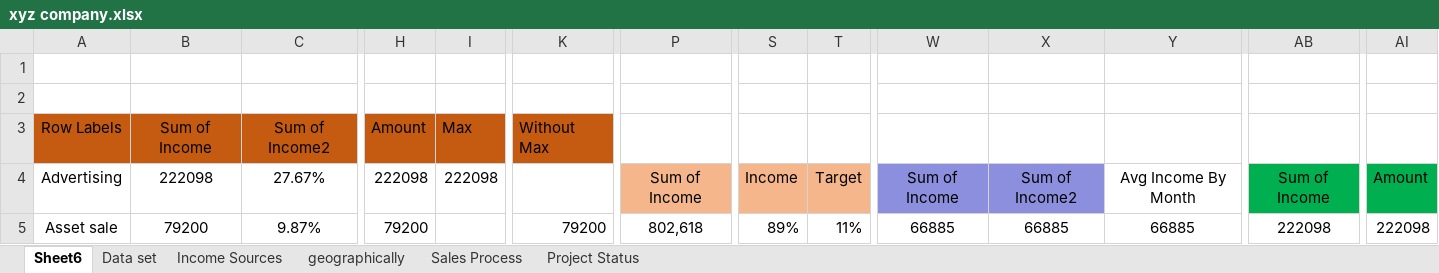
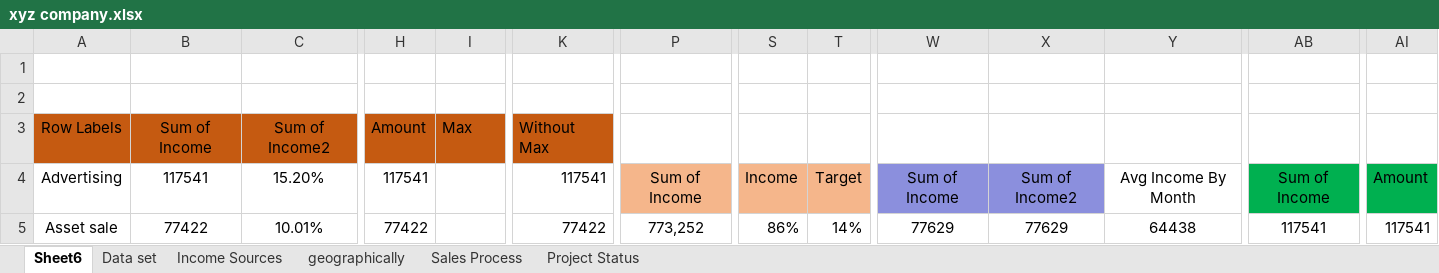
Before and after one commit to fariafarzana11/Excel-Project, an Excel workbook: xyz company.xlsx, sheet Sheet6, drawn as a sheet; only a part is shown, gaps mark what is left out; values as stored, in another font and other column widths than the file's, no borders; the diff covers the shown part only; the diff names each change by its address in the sheet, - before the commit and + after, or states it on an @@ line.

Commit message:
Add files via upload

```diff
--- a/xyz company.xlsx (sheet Sheet6)
+++ b/xyz company.xlsx (sheet Sheet6)
-B4: 222098
+B4: 117541
-C4: 27.67%
+C4: 15.20%
-H4: 222098
+H4: 117541
-I4: 222098
+I4: (empty)
-K4: (empty)
+K4: 117541
-B5: 79200
+B5: 77422
-C5: 9.87%
+C5: 10.01%
-H5: 79200
+H5: 77422
-K5: 79200
+K5: 77422
-P5: 802,618
+P5: 773,252
-S5: 89%
+S5: 86%
-T5: 11%
+T5: 14%
-W5: 66885
+W5: 77629
-X5: 66885
+X5: 77629
-Y5: 66885
+Y5: 64438
-AB5: 222098
+AB5: 117541
-AI5: 222098
+AI5: 117541
```
Also changed, not shown: 14 added rows, 14 removed rows and 94 edited cells elsewhere in this sheet, charts or pictures.
